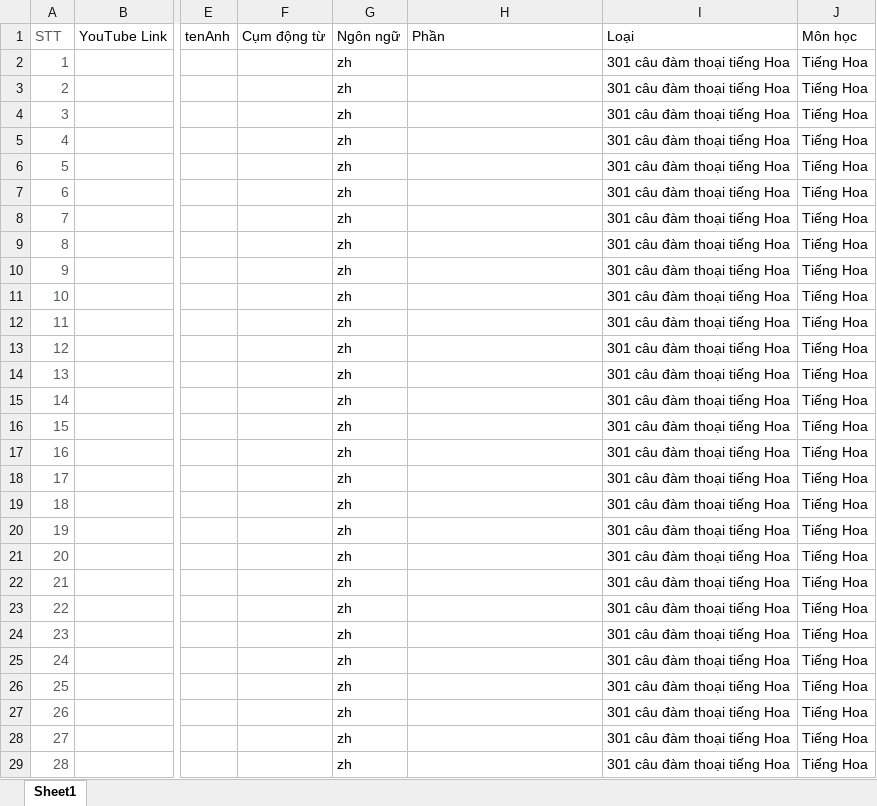
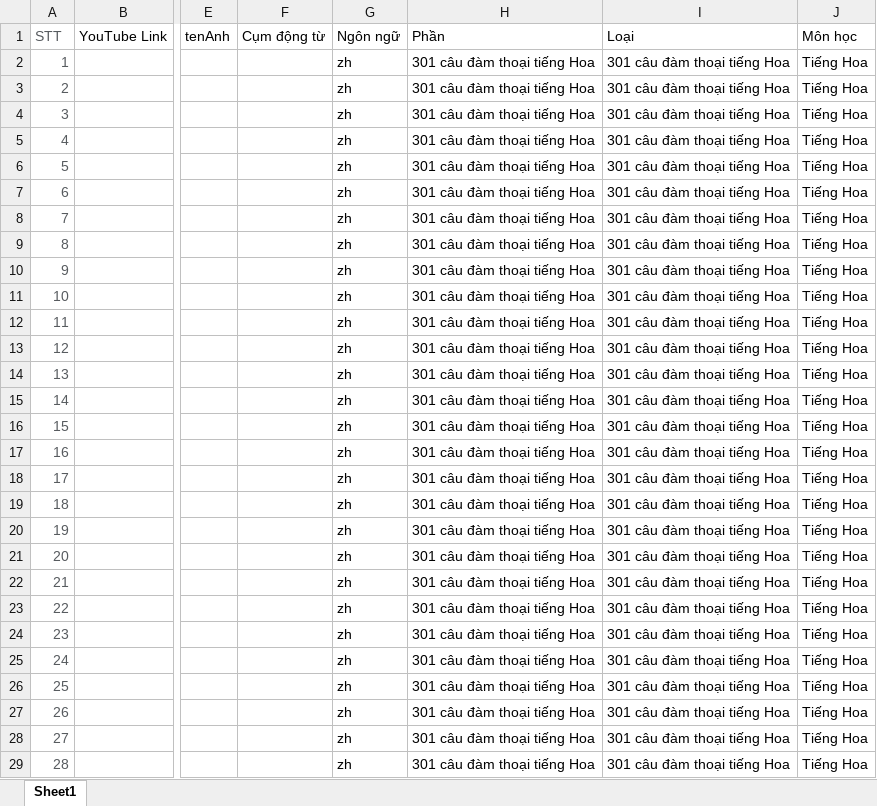
Before and after one commit to saoluubhxh05/trac_nghiem, an Excel workbook: public/import2.xlsx, sheet Sheet1, drawn as a sheet; only a part is shown, gaps mark what is left out; values as stored, in another font and other column widths than the file's, no borders; the diff covers the shown part only; the diff names each change by its address in the sheet, - before the commit and + after, or states it on an @@ line.

```diff
--- a/public/import2.xlsx (sheet Sheet1)
+++ b/public/import2.xlsx (sheet Sheet1)
-H2:H29: (empty)
+H2:H29: 301 câu đàm thoại tiếng Hoa
```
Also changed, not shown: 22 edited cells elsewhere in this sheet, public/import1.xlsx, 2 other files.
